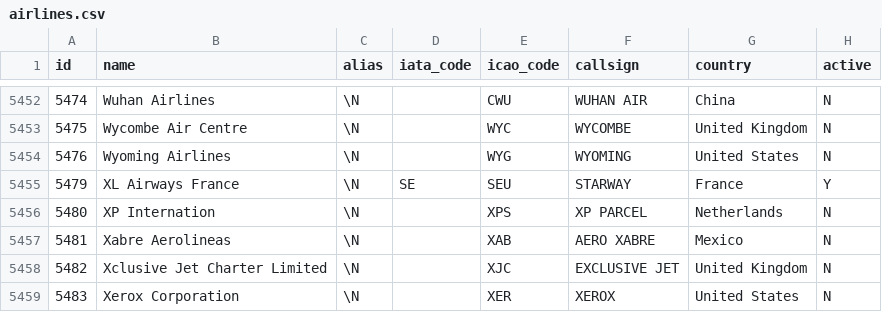
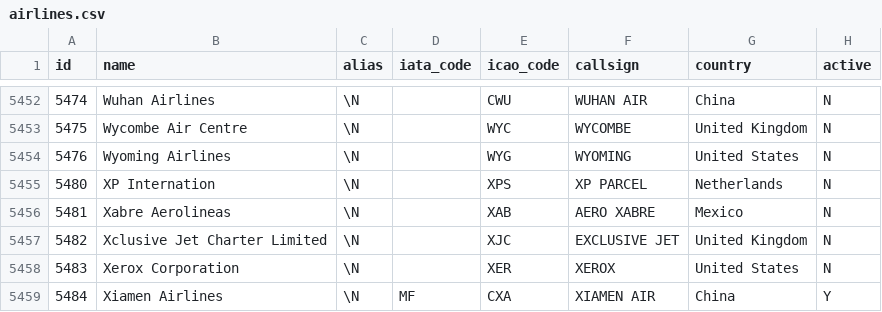
Before and after one commit to Nikita3549/SkyHelp, a CSV file: init-db/airlines.csv, drawn as a sheet; only a part is shown, gaps mark what is left out; the shorter side is filled out with more unchanged rows; the diff names each change by its address in the sheet, - before the commit and + after, or states it on an @@ line.

Commit message:
chore(airlines.csv): update airlines list

```diff
--- a/init-db/airlines.csv
+++ b/init-db/airlines.csv
-row 5455: 5479 | XL Airways France | \N | SE | SEU | STARWAY | France | Y
```
